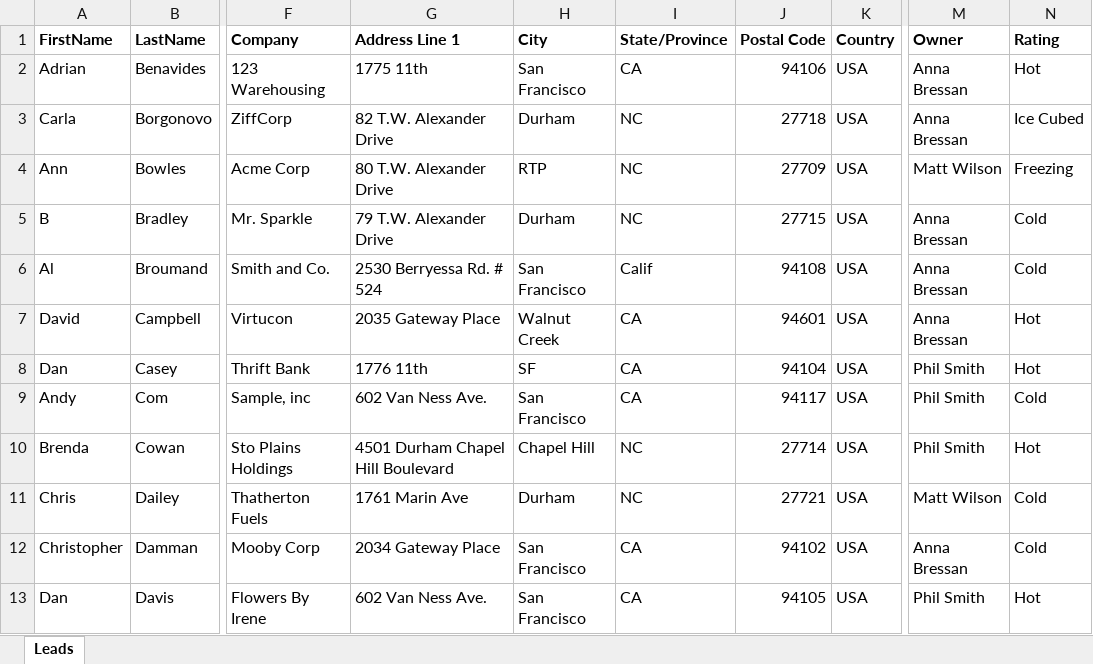
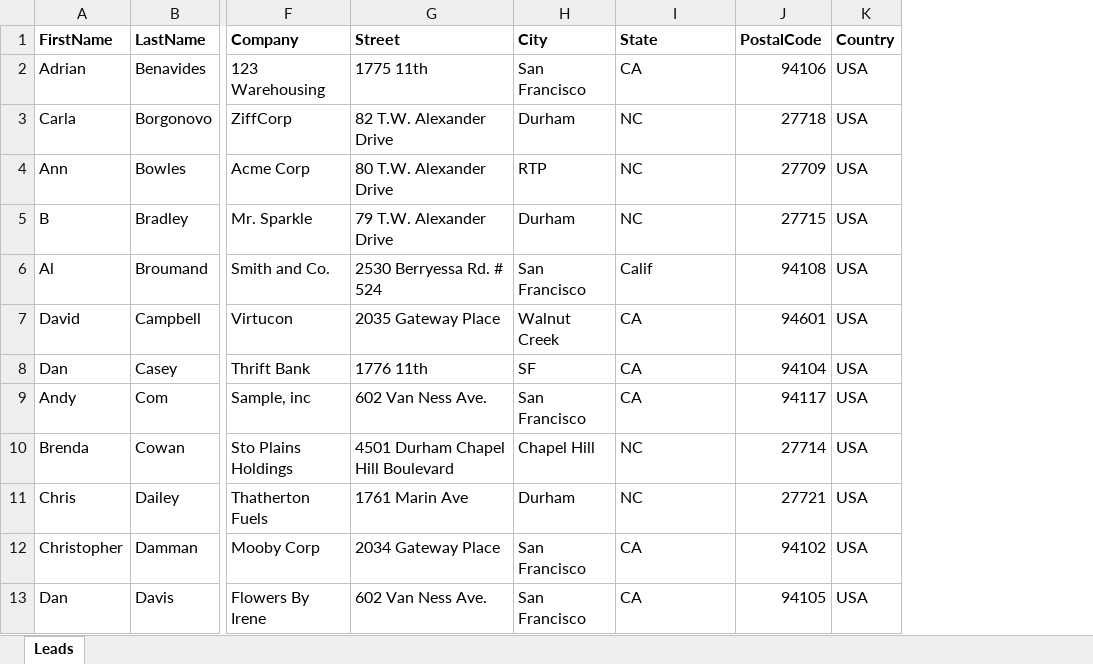
Before and after one commit to RemiLeGuin/ExcelToRecords, an Excel workbook: test.xlsx, sheet Leads, drawn as a sheet; only a part is shown, gaps mark what is left out; values as stored, in another font and other column widths than the file's, no borders; the diff names each change by its address in the sheet, - before the commit and + after, or states it on an @@ line.

```diff
--- a/test.xlsx (sheet Leads)
+++ b/test.xlsx (sheet Leads)
-column M (Owner), rows 2-13: Anna Bressan | Anna Bressan | Matt Wilson | Anna Bressan | Anna Bressan | Anna Bressan | Phil Smith | Phil Smith | Phil Smith | Matt Wilson | Anna Bressan | Phil Smith
-column N (Rating), rows 2-13: Hot | Ice Cubed | Freezing | Cold | Cold | Hot | Hot | Cold | Hot | Cold | Cold | Hot
-G1: Address Line 1
+G1: Street
-I1: State/Province
+I1: State
-J1: Postal Code
+J1: PostalCode
```
Also changed, not shown: 3 other files.
